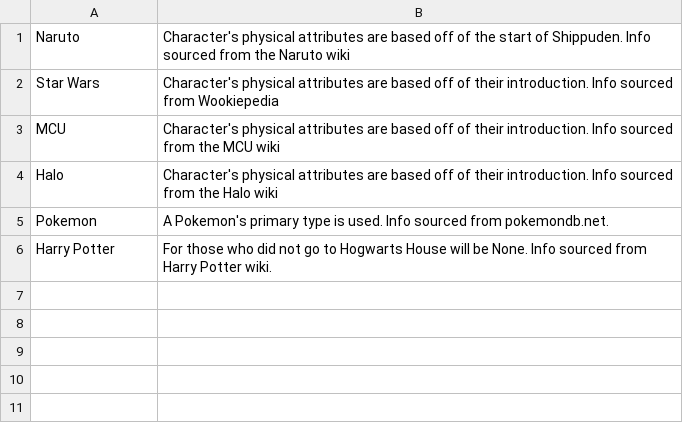
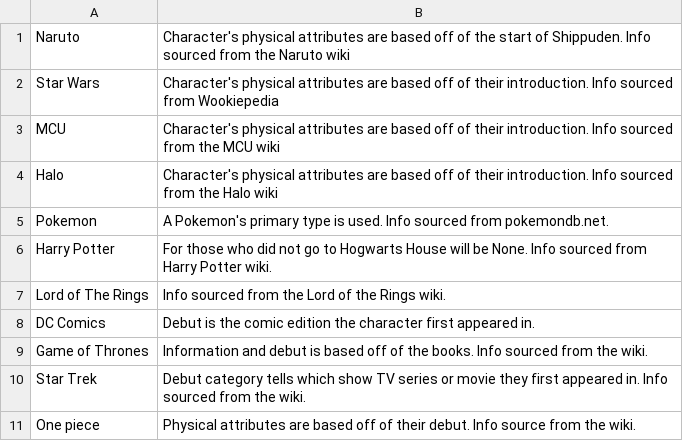
Before and after one commit to drock2024/dailygriddle, a CSV file: seriesrules.csv, drawn as a sheet.

Commit message:
more series + bug fixes

```diff
--- a/seriesrules.csv
+++ b/seriesrules.csv
@@ -6 +6,6 @@ Pokemon, A Pokemon's primary type is used. Info sourced from pokemondb.net.
 Harry Potter, For those who did not go to Hogwarts House will be None. Info sourced from Harry Potter wiki.
+Lord of The Rings, Info sourced from the Lord of the Rings wiki.
+DC Comics, Debut is the comic edition the character first appeared in.
+Game of Thrones, Information and debut is based off of the books. Info sourced from the wiki.
+Star Trek, Debut category tells which show TV series or movie they first appeared in. Info sourced from the wiki.
+One piece, Physical attributes are based off of their debut. Info source from the wiki.
```
Also changed, not shown: 5 other files.
